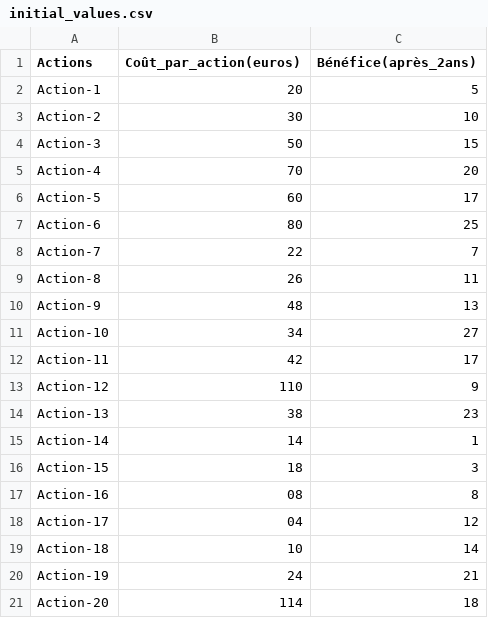
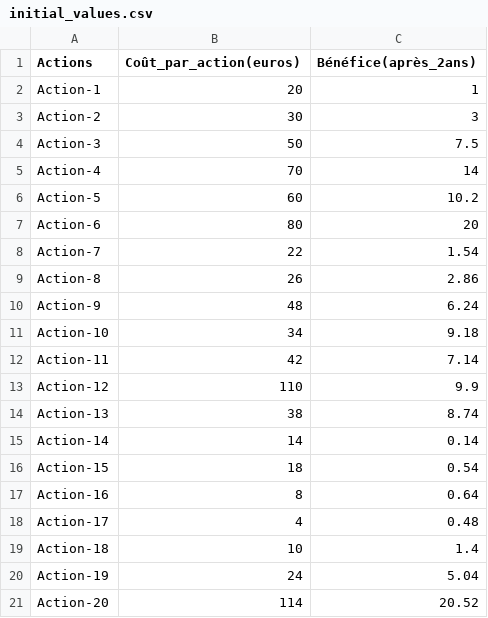
Before and after one commit to AxAks/P7_AlgoInvestTrade, a CSV file: data/initial_values.csv, drawn as a sheet.

```diff
--- a/data/initial_values.csv
+++ b/data/initial_values.csv
@@ -1,21 +1,21 @@
 Actions,Coût_par_action(euros),Bénéfice(après_2ans)
-Action-1,20,5
-Action-2,30,10
-Action-3,50,15
-Action-4,70,20
-Action-5,60,17
-Action-6,80,25
-Action-7,22,7
-Action-8,26,11
-Action-9,48,13
-Action-10,34,27
-Action-11,42,17
-Action-12,110,9
-Action-13,38,23
-Action-14,14,1
-Action-15,18,3
-Action-16,08,8
-Action-17,04,12
-Action-18,10,14
-Action-19,24,21
-Action-20,114,18
+Action-1,20,1
+Action-2,30,3
+Action-3,50,7.5
+Action-4,70,14
+Action-5,60,10.2
+Action-6,80,20
+Action-7,22,1.54
+Action-8,26,2.86
+Action-9,48,6.24
+Action-10,34,9.18
+Action-11,42,7.14
+Action-12,110,9.9
+Action-13,38,8.74
+Action-14,14,0.14
+Action-15,18,0.54
+Action-16,8,0.64
+Action-17,4,0.48
+Action-18,10,1.4
+Action-19,24,5.04
+Action-20,114,20.52
```
Also changed, not shown: 6 other files.
